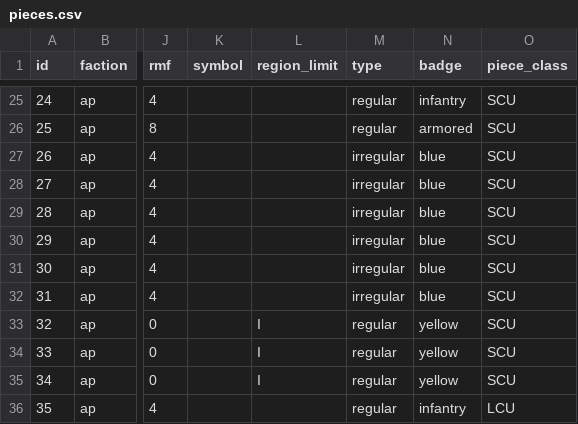
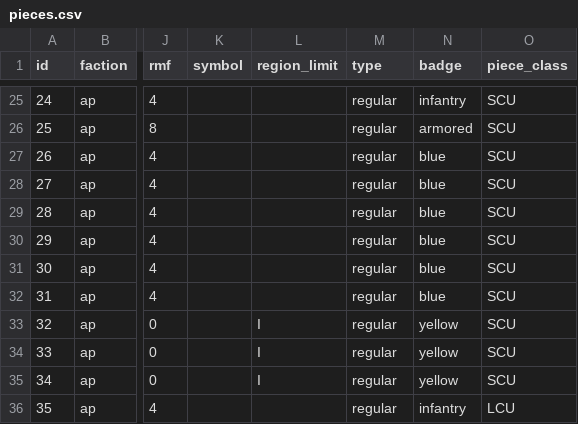
Before and after one commit to gushengtingyu/PUG, a CSV file: csv/pieces.csv, drawn as a sheet; only a part is shown, gaps mark what is left out; the diff names each change by its address in the sheet, - before the commit and + after, or states it on an @@ line.

```diff
--- a/csv/pieces.csv
+++ b/csv/pieces.csv
-M27:M32 (type): irregular
+M27:M32 (type): regular
```
Also changed, not shown: 1 other file.
